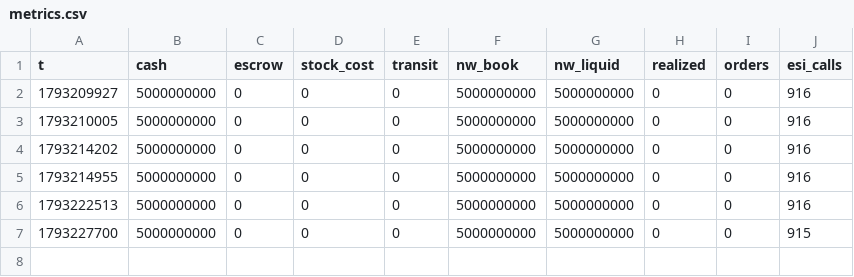
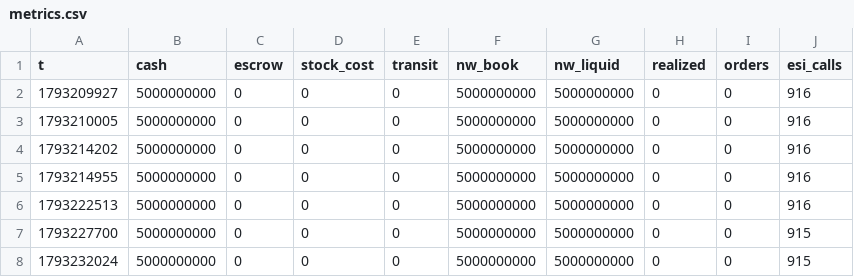
Before and after one commit to erikbahl-afk/eve-online-isk-machine, a CSV file: state/metrics.csv, drawn as a sheet; the diff names each change by its address in the sheet, - before the commit and + after, or states it on an @@ line.

```diff
--- a/state/metrics.csv
+++ b/state/metrics.csv
+row 8: 1793232024 | 5000000000 | 0 | 0 | 0 | 5000000000 | 5000000000 | 0 | 0 | 915
```
Also changed, not shown: data/types.csv, 10 other files.
